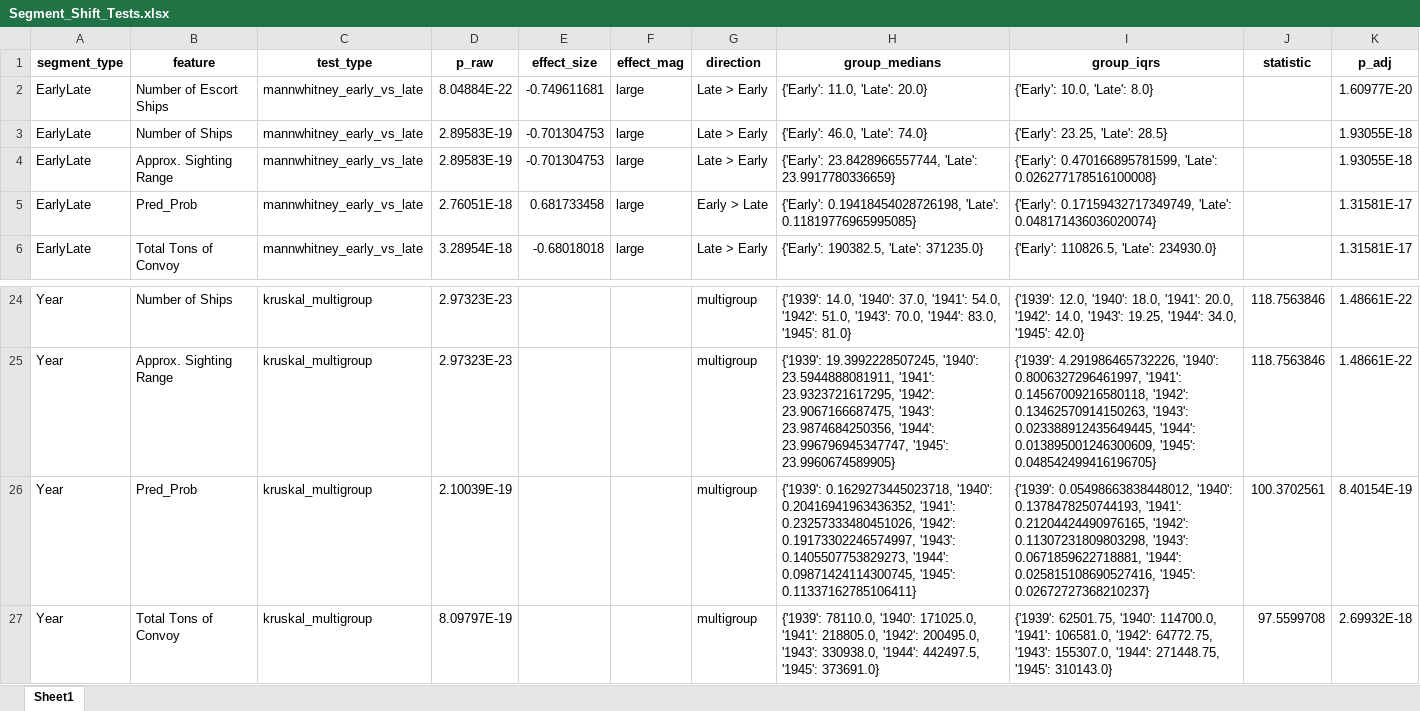
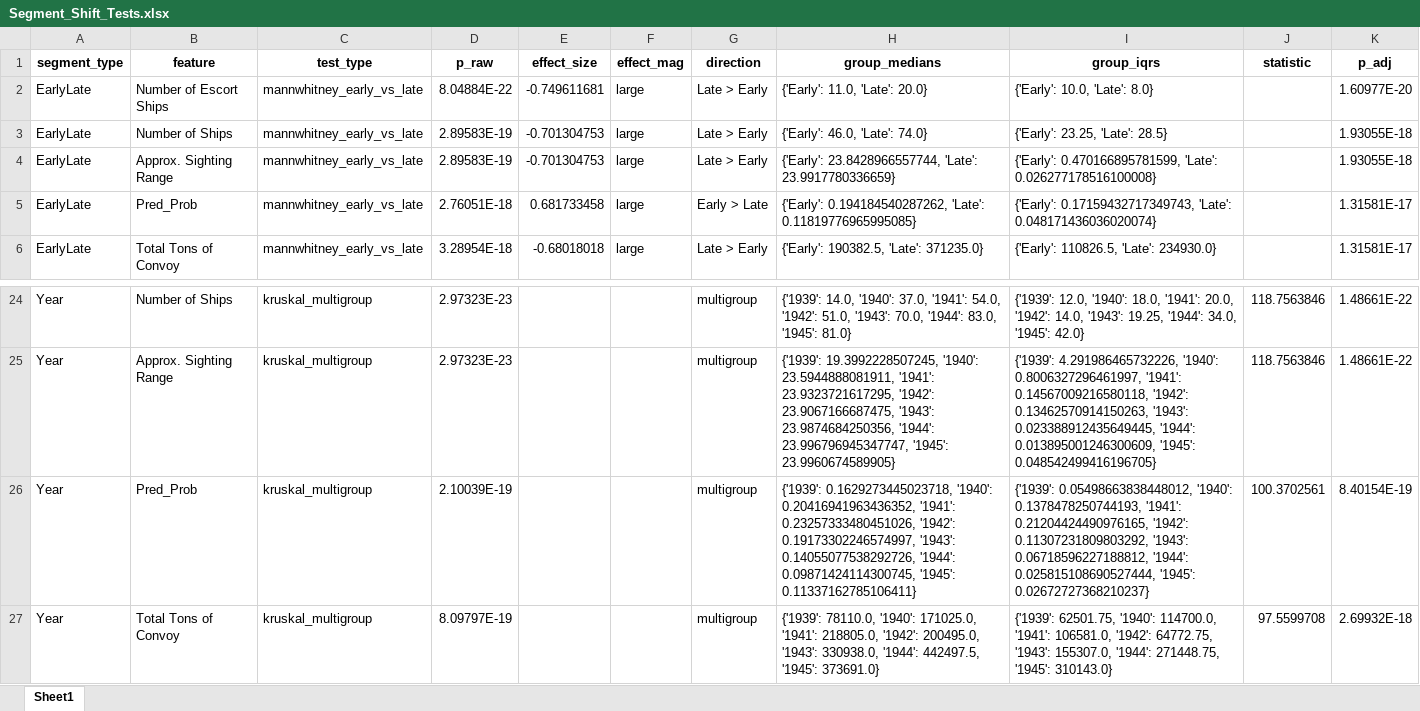
Before and after one commit to MAP9900/Convoy-Predictor-Project, an Excel workbook: results/Segment_Shift_Tests.xlsx, sheet Sheet1, drawn as a sheet; only a part is shown, gaps mark what is left out; values as stored, in another font and other column widths than the file's, no borders; the diff names each change by its address in the sheet, - before the commit and + after, or states it on an @@ line.

Commit message:
Work On Results Section

```diff
--- a/results/Segment_Shift_Tests.xlsx (sheet Sheet1)
+++ b/results/Segment_Shift_Tests.xlsx (sheet Sheet1)
-H5 (group_medians): {'Early': 0.19418454028726198, 'Late': 0.11819776965995085}
+H5 (group_medians): {'Early': 0.194184540287262, 'Late': 0.11819776965995085}
-I5 (group_iqrs): {'Early': 0.17159432717349749, 'Late': 0.048171436036020074}
+I5 (group_iqrs): {'Early': 0.17159432717349743, 'Late': 0.048171436036020074}
-H26 (group_medians): …0.19173302246574997, '1943': 0.1405507753829273, '1944': 0.09871424114300745,…
+H26 (group_medians): …0.19173302246574997, '1943': 0.14055077538292726, '1944': 0.09871424114300745,…
-I26 (group_iqrs): …0.21204424490976165, '1942': 0.11307231809803298, '1943': 0.0671859622718881, '1944': 0.025815108690527416, '1945': 0.02672727368210237}
+I26 (group_iqrs): …0.21204424490976165, '1942': 0.11307231809803292, '1943': 0.06718596227188812, '1944': 0.025815108690527444, '1945': 0.02672727368210237}
```
Also changed, not shown: results/Confusion_Matrix_Stats_Compare.xlsx, results/Kruskal_Global_Screen.xlsx, 36 other files.
